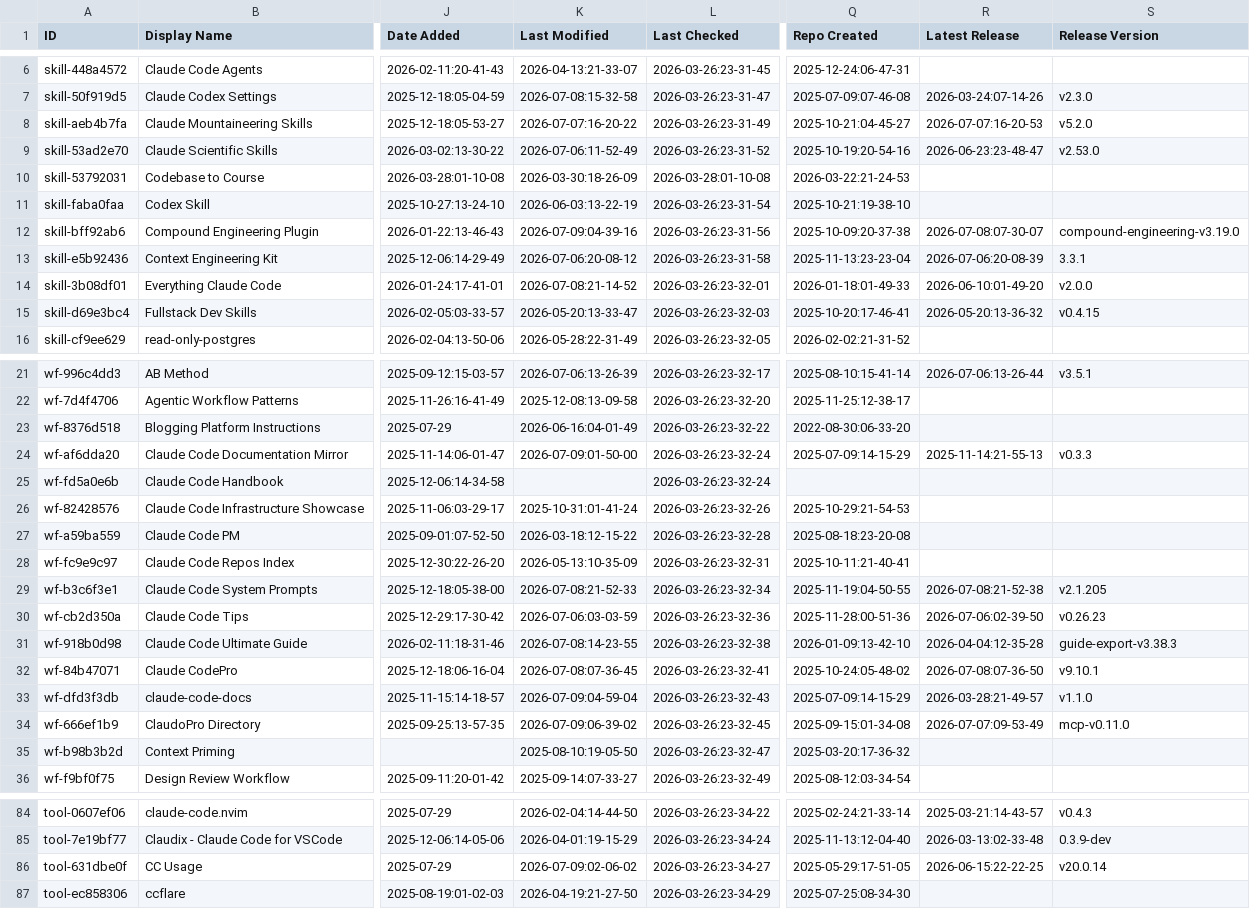
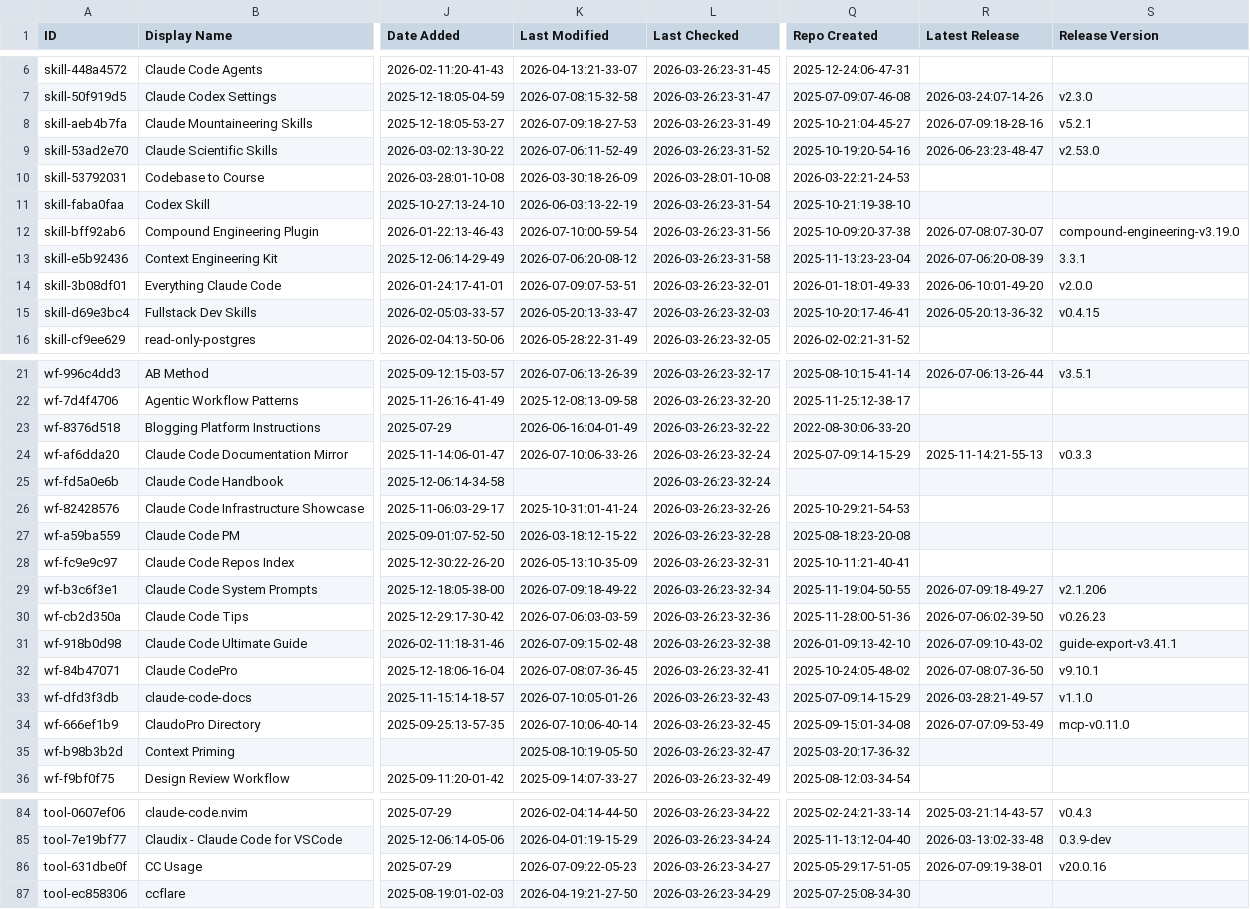
Before and after one commit to kxz2002/awesome-claude-code, a CSV file: THE_RESOURCES_TABLE.csv, drawn as a sheet; only a part is shown, gaps mark what is left out; the diff covers the shown part only; the diff names each change by its address in the sheet, - before the commit and + after, or states it on an @@ line.

```diff
--- a/THE_RESOURCES_TABLE.csv
+++ b/THE_RESOURCES_TABLE.csv
-K8 (Last Modified): 2026-07-07:16-20-22
+K8 (Last Modified): 2026-07-09:18-27-53
-R8 (Latest Release): 2026-07-07:16-20-53
+R8 (Latest Release): 2026-07-09:18-28-16
-S8 (Release Version): v5.2.0
+S8 (Release Version): v5.2.1
-K12 (Last Modified): 2026-07-09:04-39-16
+K12 (Last Modified): 2026-07-10:00-59-54
-K14 (Last Modified): 2026-07-08:21-14-52
+K14 (Last Modified): 2026-07-09:07-53-51
-K24 (Last Modified): 2026-07-09:01-50-00
+K24 (Last Modified): 2026-07-10:06-33-26
-K29 (Last Modified): 2026-07-08:21-52-33
+K29 (Last Modified): 2026-07-09:18-49-22
-R29 (Latest Release): 2026-07-08:21-52-38
+R29 (Latest Release): 2026-07-09:18-49-27
-S29 (Release Version): v2.1.205
+S29 (Release Version): v2.1.206
-K31 (Last Modified): 2026-07-08:14-23-55
+K31 (Last Modified): 2026-07-09:15-02-48
-R31 (Latest Release): 2026-04-04:12-35-28
+R31 (Latest Release): 2026-07-09:10-43-02
-S31 (Release Version): guide-export-v3.38.3
+S31 (Release Version): guide-export-v3.41.1
-K33 (Last Modified): 2026-07-09:04-59-04
+K33 (Last Modified): 2026-07-10:05-01-26
-K34 (Last Modified): 2026-07-09:06-39-02
+K34 (Last Modified): 2026-07-10:06-40-14
-K86 (Last Modified): 2026-07-09:02-06-02
+K86 (Last Modified): 2026-07-09:22-05-23
-R86 (Latest Release): 2026-06-15:22-22-25
+R86 (Latest Release): 2026-07-09:19-38-01
-S86 (Release Version): v20.0.14
+S86 (Release Version): v20.0.16
```
Also changed, not shown: 28 edited cells elsewhere in this file.
